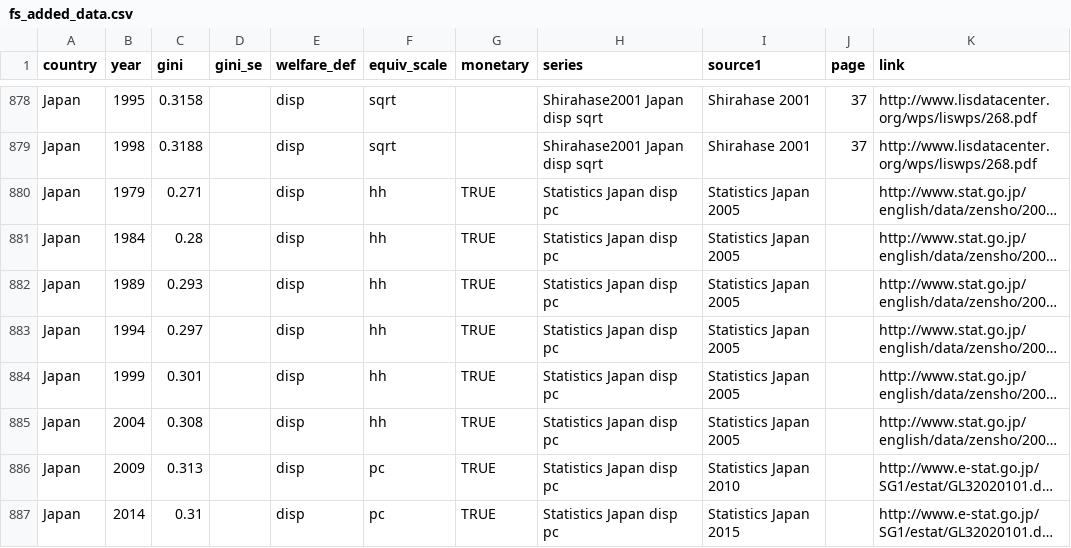
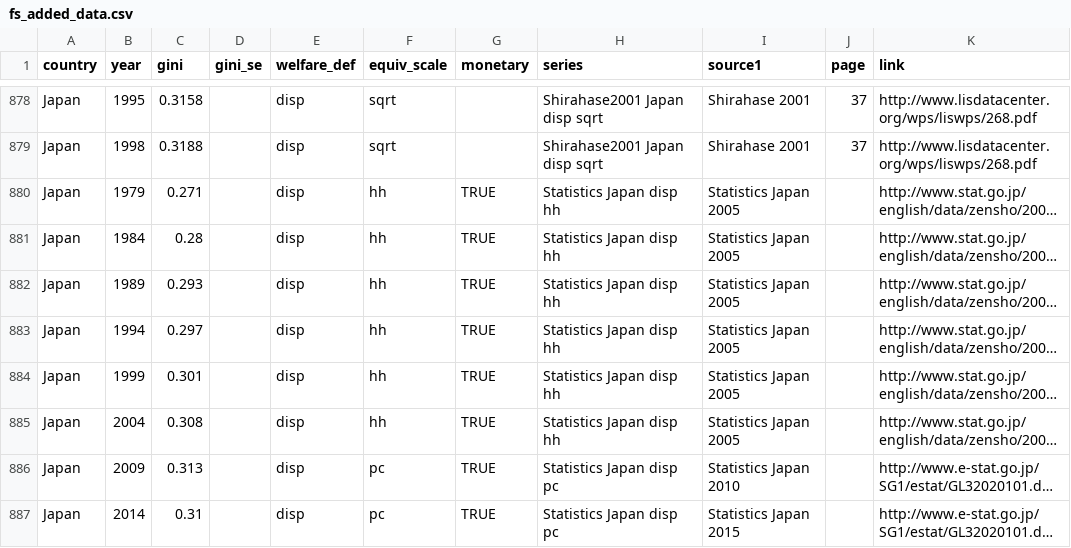
Before and after one commit to fsolt/swiid, a CSV file: data-raw/fs_added_data.csv, drawn as a sheet; only a part is shown, gaps mark what is left out; long unchanged cells end in …; the diff names each change by its address in the sheet, - before the commit and + after, or states it on an @@ line.

Commit message:
fix series for Statistics Japan 2005

```diff
--- a/data-raw/fs_added_data.csv
+++ b/data-raw/fs_added_data.csv
-H880:H885 (series): Statistics Japan disp pc
+H880:H885 (series): Statistics Japan disp hh
```
